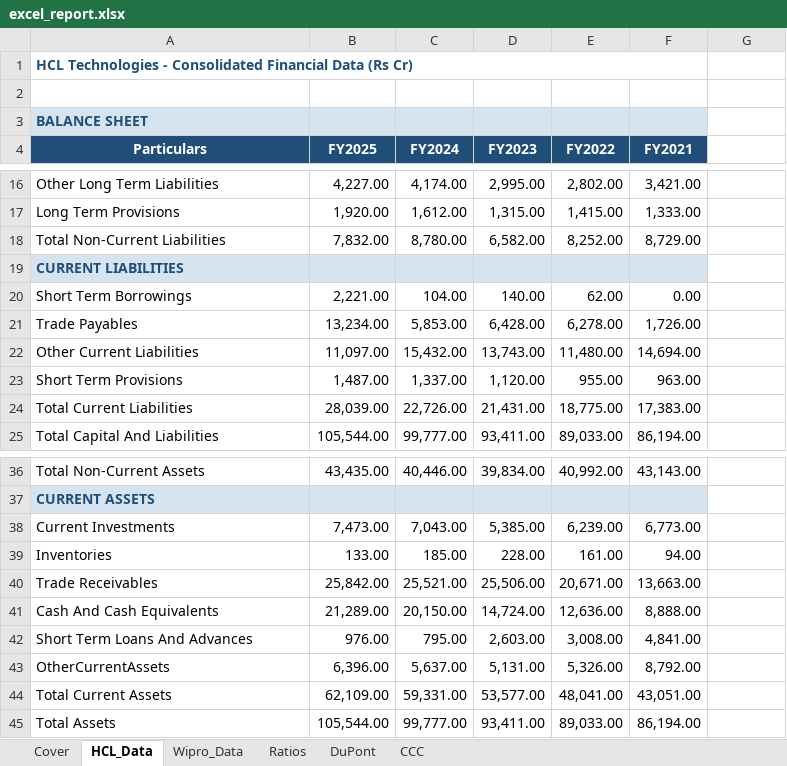
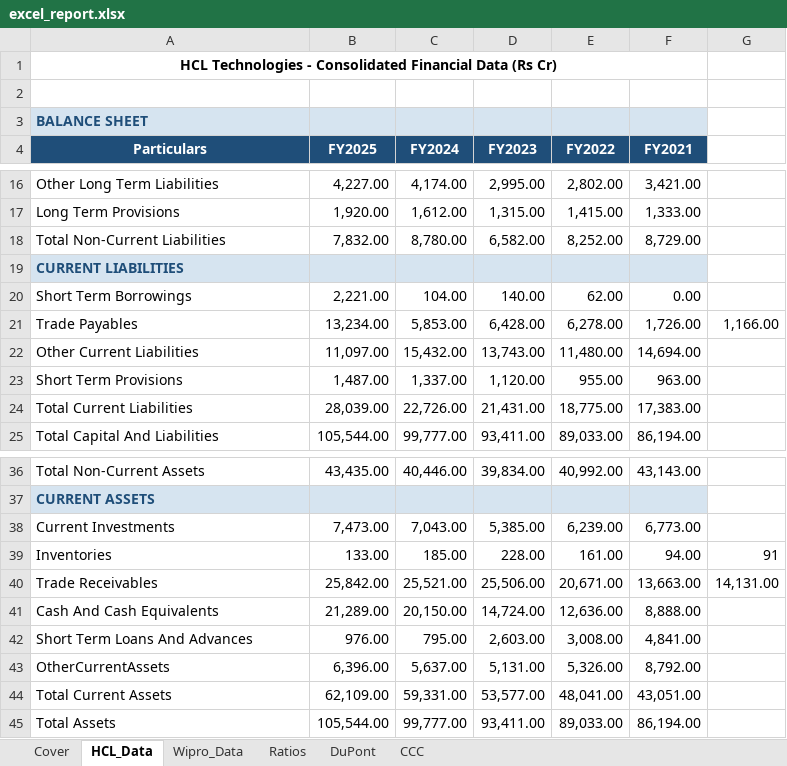
Before and after one commit to 018kpmanoj/FMA-assignment, an Excel workbook: excel_report.xlsx, sheet HCL_Data, drawn as a sheet; only a part is shown, gaps mark what is left out; values as stored, in another font and other column widths than the file's, no borders; the diff names each change by its address in the sheet, - before the commit and + after, or states it on an @@ line.

```diff
--- a/excel_report.xlsx (sheet HCL_Data)
+++ b/excel_report.xlsx (sheet HCL_Data)
@@ A1 text colour: #1F4E79 → black, alignment: left → center @@
-G21: (empty)
+G21: 1,166.00
-G39: (empty)
+G39: 91
-G40: (empty)
+G40: 14,131.00
```
Also changed, not shown: sheet Wipro_Data, sheet Ratios, sheet CCC, sheet Cover, formulas that keep their value, 1 other file.
